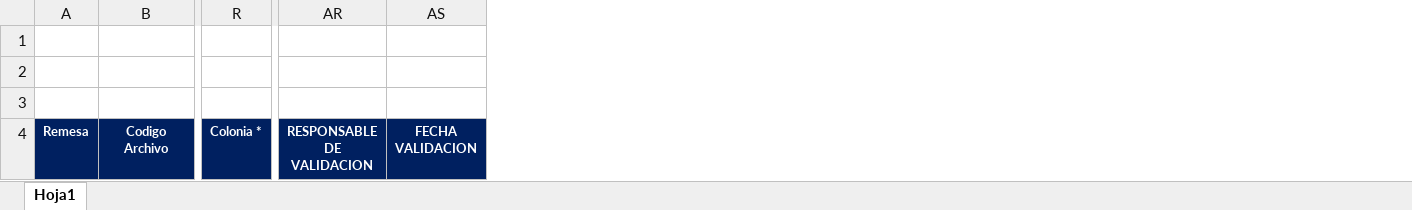
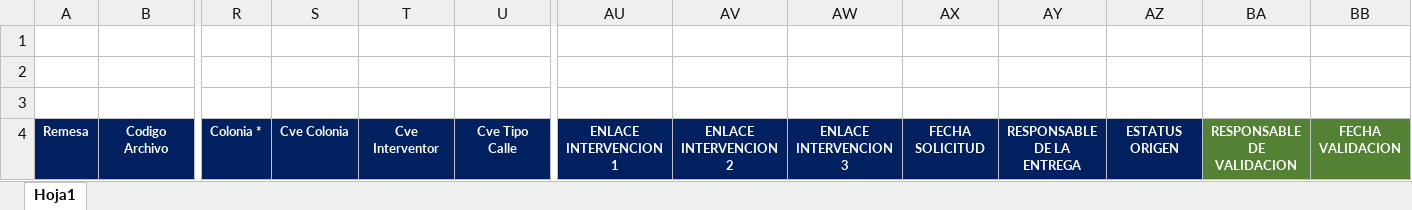
Before and after one commit to rborrazcas/apivales, an Excel workbook: public/archivos/PlantillaParaPadron.xlsx, sheet Hoja1, drawn as a sheet; only a part is shown, gaps mark what is left out; values as stored, in another font and other column widths than the file's, no borders; addresses are those after the commit; the diff names each change by its address in the sheet, - before the commit and + after, or states it on an @@ line.

```diff
--- a/public/archivos/PlantillaParaPadron.xlsx (sheet Hoja1)
+++ b/public/archivos/PlantillaParaPadron.xlsx (sheet Hoja1)
+column S, row 4: Cve Colonia
+column T, row 4: Cve Interventor
+column U, row 4: Cve Tipo Calle
+column AU, row 4: ENLACE INTERVENCION 1
+column AV, row 4: ENLACE INTERVENCION 2
+column AW, row 4: ENLACE INTERVENCION 3
+column AX, row 4: FECHA SOLICITUD
+column AY, row 4: RESPONSABLE DE LA ENTREGA
+column AZ, row 4: ESTATUS ORIGEN
-BA4:BB4 fill: #002060
+BA4:BB4 fill: #548235
```
Also changed, not shown: public/archivos/PlantillaPadron.xlsx, public/archivos/PlantillaParaErroresPadron.xlsx, 25 other files.
